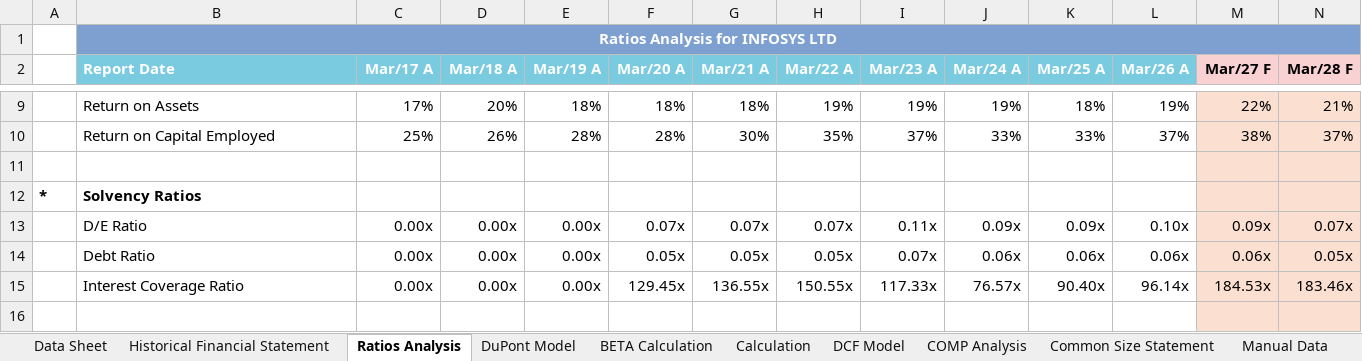
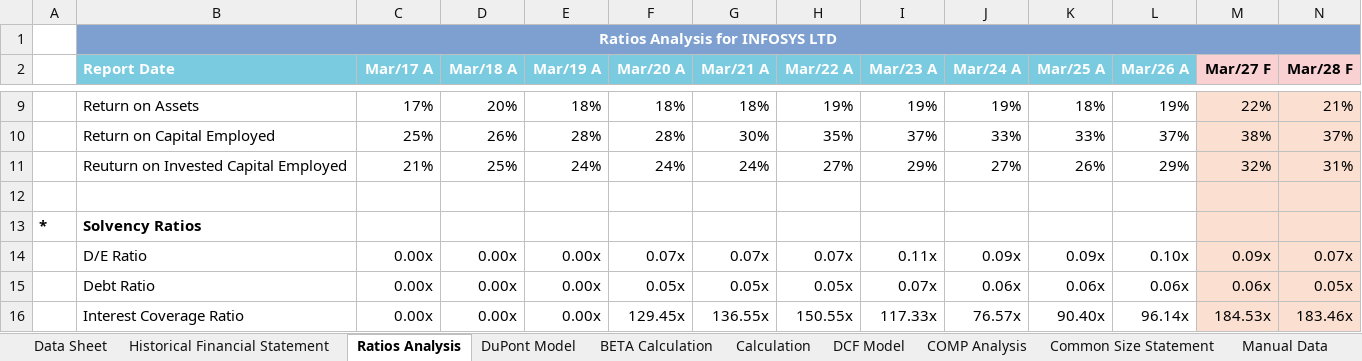
Before and after one commit to arpittripathi4298/Infosys-Complete-Financial-Analysis, an Excel workbook: Infosys.xlsx, sheet Ratios Analysis, drawn as a sheet; only a part is shown, gaps mark what is left out; the shorter side is filled out with more unchanged rows; values as stored, in another font and other column widths than the file's, no borders; rows hold the shown columns only; the diff names each change by its address in the sheet, - before the commit and + after, or states it on an @@ line.

Commit message:
Add files via upload

```diff
--- a/Infosys.xlsx (sheet Ratios Analysis)
+++ b/Infosys.xlsx (sheet Ratios Analysis)
+row 11:  | Reuturn on Invested Capital Employed | 21% | 25% | 24% | 24% | 24% | 27% | 29% | 27% | 26% | 29% | 32% | 31%
```
Also changed, not shown: sheet Historical Financial Statement, formulas that keep their value.
